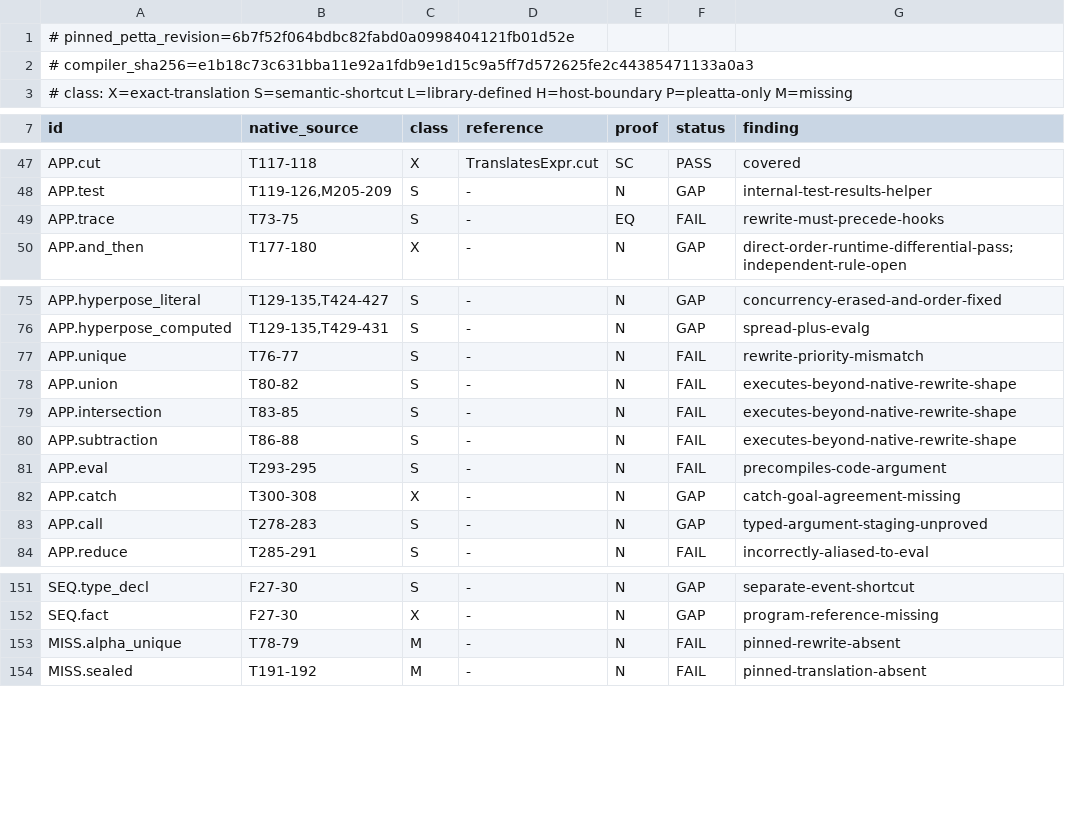
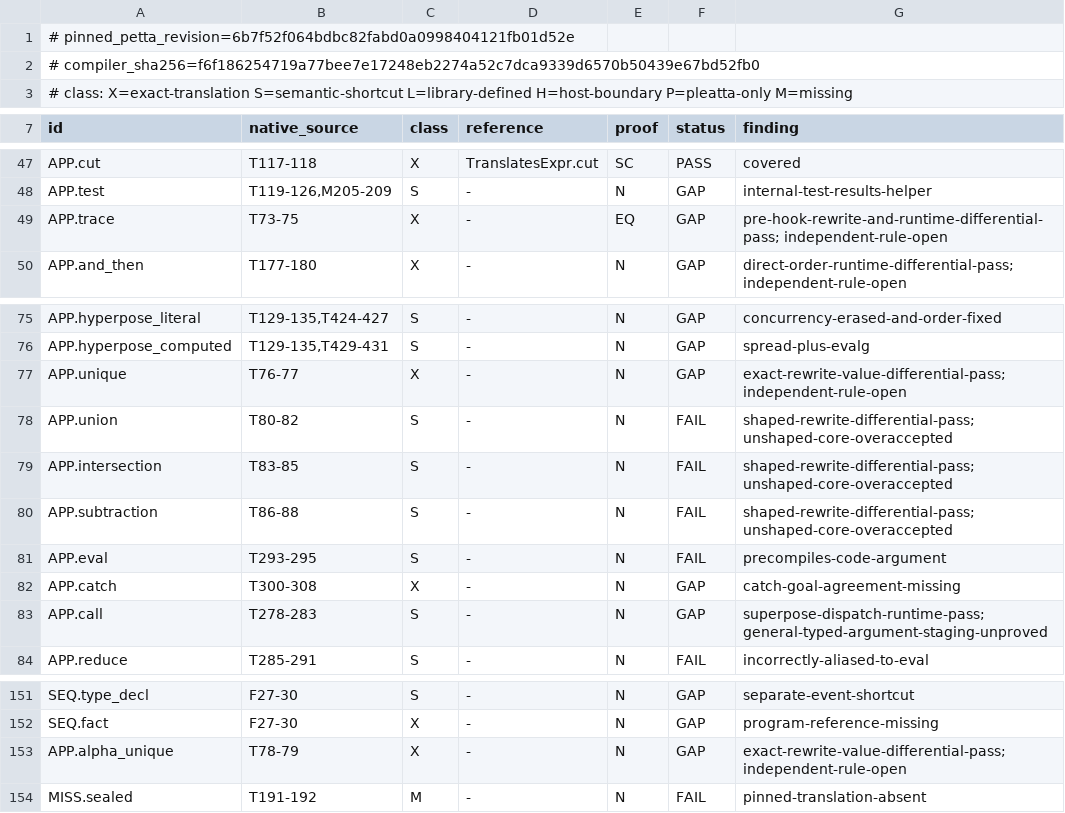
Before and after one commit to godelclaw/LeaTTa, a TSV file: diffbench/compiler-obligations.tsv, drawn as a sheet; only a part is shown, gaps mark what is left out.

Commit message:
PLeaTTa: apply pinned stream rewrites before hooks

```diff
--- a/diffbench/compiler-obligations.tsv
+++ b/diffbench/compiler-obligations.tsv
@@ -1,3 +1,3 @@
 # pinned_petta_revision=6b7f52f064bdbc82fabd0a0998404121fb01d52e
-# compiler_sha256=e1b18c73c631bba11e92a1fdb9e1d15c9a5ff7d572625fe2c44385471133a0a3
+# compiler_sha256=f6f186254719a77bee7e17248eb2274a52c7dca9339d6570b50439e67bd52fb0
 # class: X=exact-translation S=semantic-shortcut L=library-defined H=host-boundary P=pleatta-only M=missing
@@ -48,3 +48,3 @@ APP.cut	T117-118	X	TranslatesExpr.cut	SC	PASS	covered
 APP.test	T119-126,M205-209	S	-	N	GAP	internal-test-results-helper
-APP.trace	T73-75	S	-	EQ	FAIL	rewrite-must-precede-hooks
+APP.trace	T73-75	X	-	EQ	GAP	pre-hook-rewrite-and-runtime-differential-pass; independent-rule-open
 APP.and_then	T177-180	X	-	N	GAP	direct-order-runtime-differential-pass; independent-rule-open
@@ -76,9 +76,9 @@ APP.hyperpose_literal	T129-135,T424-427	S	-	N	GAP	concurrency-erased-and-order-f
 APP.hyperpose_computed	T129-135,T429-431	S	-	N	GAP	spread-plus-evalg
-APP.unique	T76-77	S	-	N	FAIL	rewrite-priority-mismatch
-APP.union	T80-82	S	-	N	FAIL	executes-beyond-native-rewrite-shape
-APP.intersection	T83-85	S	-	N	FAIL	executes-beyond-native-rewrite-shape
-APP.subtraction	T86-88	S	-	N	FAIL	executes-beyond-native-rewrite-shape
+APP.unique	T76-77	X	-	N	GAP	exact-rewrite-value-differential-pass; independent-rule-open
+APP.union	T80-82	S	-	N	FAIL	shaped-rewrite-differential-pass; unshaped-core-overaccepted
+APP.intersection	T83-85	S	-	N	FAIL	shaped-rewrite-differential-pass; unshaped-core-overaccepted
+APP.subtraction	T86-88	S	-	N	FAIL	shaped-rewrite-differential-pass; unshaped-core-overaccepted
 APP.eval	T293-295	S	-	N	FAIL	precompiles-code-argument
 APP.catch	T300-308	X	-	N	GAP	catch-goal-agreement-missing
-APP.call	T278-283	S	-	N	GAP	typed-argument-staging-unproved
+APP.call	T278-283	S	-	N	GAP	superpose-dispatch-runtime-pass; general-typed-argument-staging-unproved
 APP.reduce	T285-291	S	-	N	FAIL	incorrectly-aliased-to-eval
@@ -152,3 +152,3 @@ SEQ.type_decl	F27-30	S	-	N	GAP	separate-event-shortcut
 SEQ.fact	F27-30	X	-	N	GAP	program-reference-missing
-MISS.alpha_unique	T78-79	M	-	N	FAIL	pinned-rewrite-absent
+APP.alpha_unique	T78-79	X	-	N	GAP	exact-rewrite-value-differential-pass; independent-rule-open
 MISS.sealed	T191-192	M	-	N	FAIL	pinned-translation-absent
```
Also changed, not shown: 3 other files.
